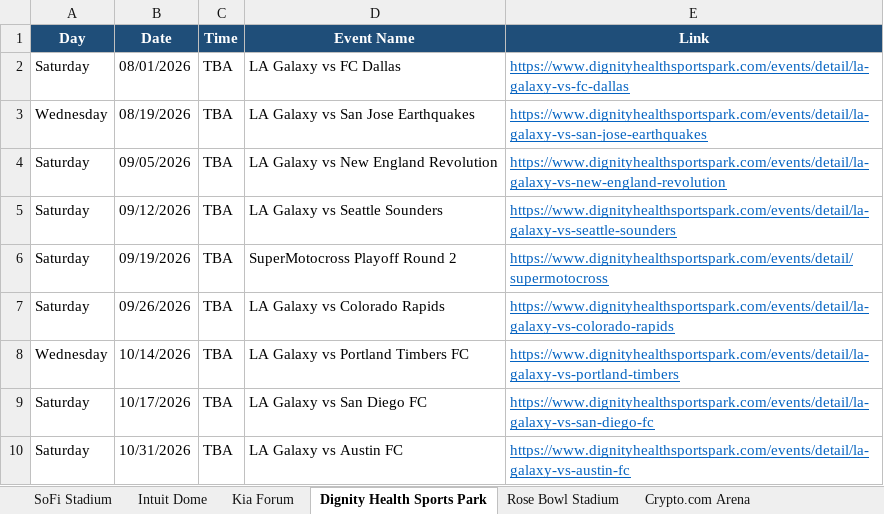
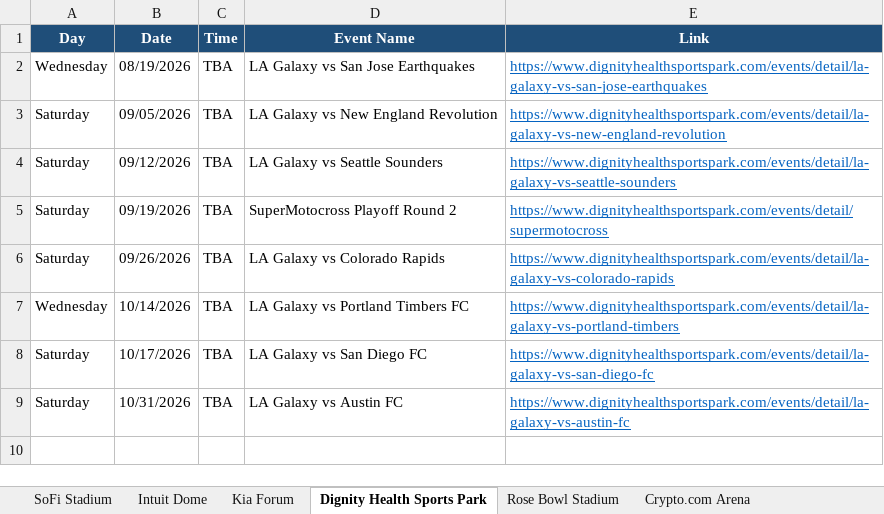
Before and after one commit to hannahlee-vzw/southern_california_events, an Excel workbook: docs/events.xlsx, sheet Dignity Health Sports Park, drawn as a sheet; values as stored, in another font and other column widths than the file's, no borders; the diff names each change by its address in the sheet, - before the commit and + after, or states it on an @@ line.

```diff
--- a/docs/events.xlsx (sheet Dignity Health Sports Park)
+++ b/docs/events.xlsx (sheet Dignity Health Sports Park)
-row 2: Saturday | 08/01/2026 | TBA | LA Galaxy vs FC Dallas | https://www.dignityhealthsportspark.com/events/detail/la-galaxy-vs-fc-dallas
```
Also changed, not shown: sheet Past Events, sheet Dodger Stadium, sheet Kia Forum, sheet Hollywood Bowl, sheet Crypto.com Arena, sheet LA Convention Center, 3 other files.
